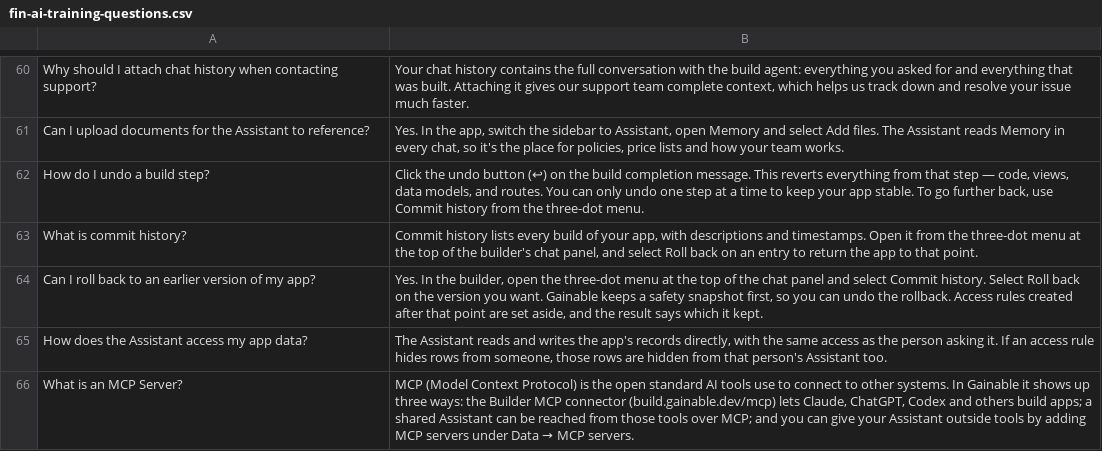
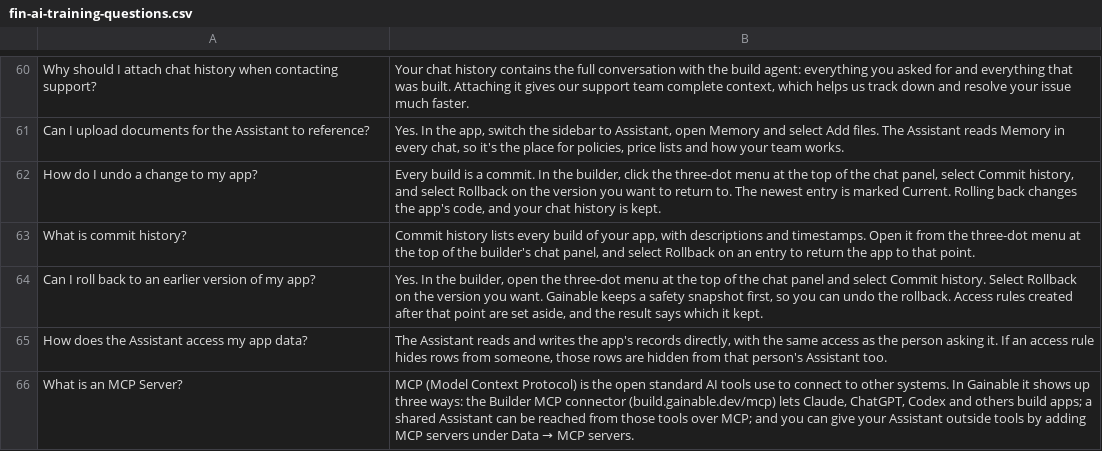
Before and after one commit to gainable-inc/docs, a CSV file: fin-ai-training-questions.csv, drawn as a sheet; only a part is shown, gaps mark what is left out.

```diff
--- a/fin-ai-training-questions.csv
+++ b/fin-ai-training-questions.csv
@@ -61,5 +61,5 @@
 "Can I upload documents for the Assistant to reference?","Yes. In the app, switch the sidebar to Assistant, open Memory and select Add files. The Assistant reads Memory in every chat, so it's the place for policies, price lists and how your team works."
-"How do I undo a build step?","Click the undo button (↩) on the build completion message. This reverts everything from that step — code, views, data models, and routes. You can only undo one step at a time to keep your app stable. To go further back, use Commit history from the three-dot menu."
-"What is commit history?","Commit history lists every build of your app, with descriptions and timestamps. Open it from the three-dot menu at the top of the builder's chat panel, and select Roll back on an entry to return the app to that point."
-"Can I roll back to an earlier version of my app?","Yes. In the builder, open the three-dot menu at the top of the chat panel and select Commit history. Select Roll back on the version you want. Gainable keeps a safety snapshot first, so you can undo the rollback. Access rules created after that point are set aside, and the result says which it kept."
+"How do I undo a change to my app?","Every build is a commit. In the builder, click the three-dot menu at the top of the chat panel, select Commit history, and select Rollback on the version you want to return to. The newest entry is marked Current. Rolling back changes the app's code, and your chat history is kept."
+"What is commit history?","Commit history lists every build of your app, with descriptions and timestamps. Open it from the three-dot menu at the top of the builder's chat panel, and select Rollback on an entry to return the app to that point."
+"Can I roll back to an earlier version of my app?","Yes. In the builder, open the three-dot menu at the top of the chat panel and select Commit history. Select Rollback on the version you want. Gainable keeps a safety snapshot first, so you can undo the rollback. Access rules created after that point are set aside, and the result says which it kept."
 "How does the Assistant access my app data?","The Assistant reads and writes the app's records directly, with the same access as the person asking it. If an access rule hides rows from someone, those rows are hidden from that person's Assistant too."
```
Also changed, not shown: 36 other files.
